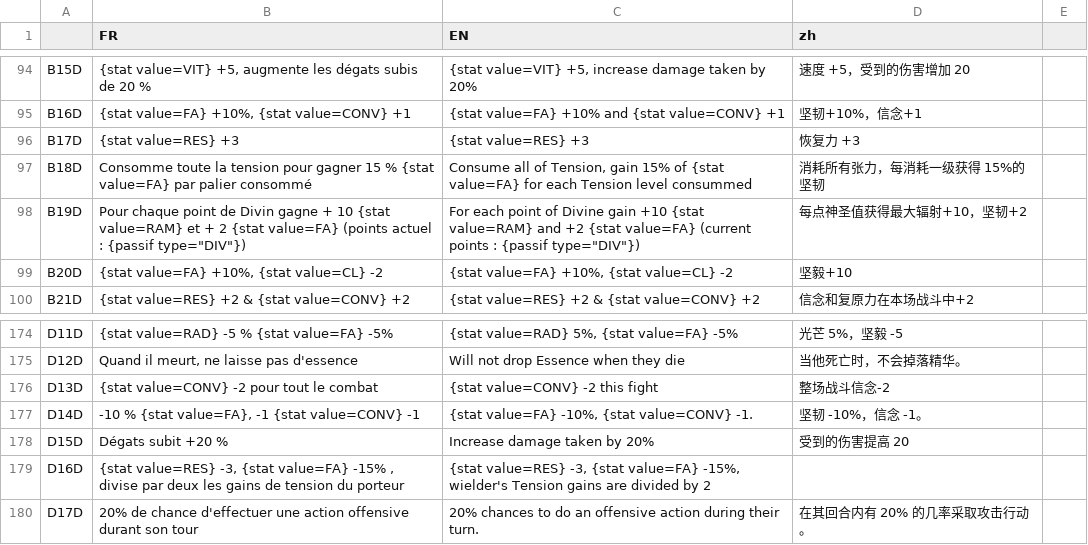
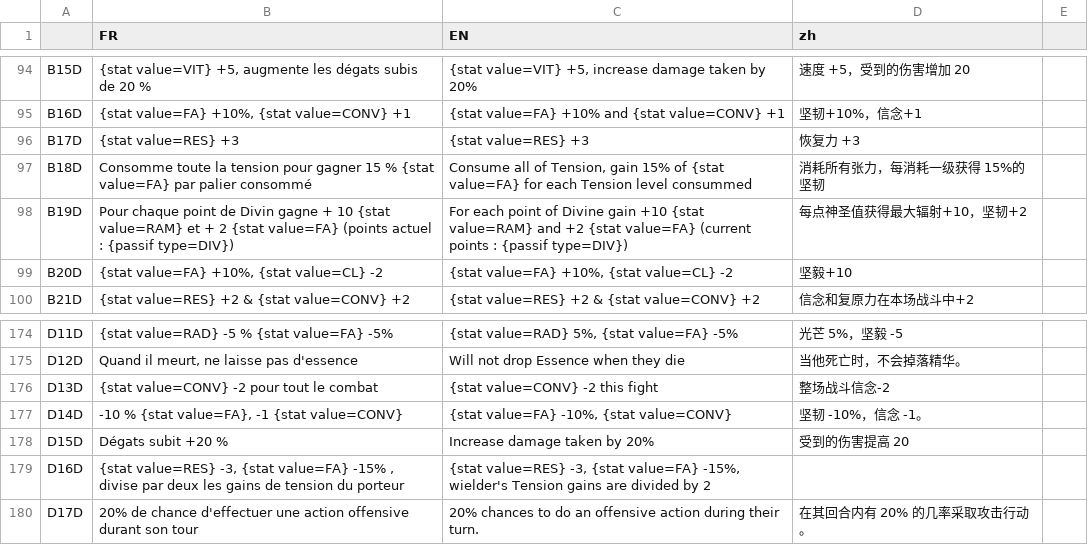
Before and after one commit to faresBelmadi/GF, a CSV file: Assets/StreamingAssets/Traduction/CapaTraductionFile.csv, drawn as a sheet; only a part is shown, gaps mark what is left out.

```diff
--- a/Assets/StreamingAssets/Traduction/CapaTraductionFile.csv
+++ b/Assets/StreamingAssets/Traduction/CapaTraductionFile.csv
@@ -110,3 +110,3 @@ B17D;{stat value=RES} +3;{stat value=RES} +3;恢复力 +3;;;
 B18D;Consomme toute la tension pour gagner 15 % {stat value=FA} par palier consommé;Consume all of Tension, gain 15% of {stat value=FA} for each Tension level consummed;消耗所有张力，每消耗一级获得 15%的坚韧;;;
-B19D;"Pour chaque point de Divin gagne + 10 {stat value=RAM} et + 2 {stat value=FA} (points actuel : {passif type=""DIV""})";"For each point of Divine gain +10 {stat value=RAM} and +2 {stat value=FA} (current points : {passif type=""DIV""})";每点神圣值获得最大辐射+10，坚韧+2;;;
+B19D;Pour chaque point de Divin gagne + 10 {stat value=RAM} et + 2 {stat value=FA} (points actuel : {passif type=DIV});For each point of Divine gain +10 {stat value=RAM} and +2 {stat value=FA} (current points : {passif type=DIV});每点神圣值获得最大辐射+10，坚韧+2;;;
 B20D;{stat value=FA} +10%, {stat value=CL} -2;{stat value=FA} +10%, {stat value=CL} -2;坚毅+10;;;
@@ -189,3 +189,3 @@ D12D;Quand il meurt, ne laisse pas d'essence;Will not drop Essence when they die
 D13D;{stat value=CONV} -2 pour tout le combat;{stat value=CONV} -2 this fight;整场战斗信念-2;;;
-D14D;-10 % {stat value=FA}, -1 {stat value=CONV} -1;{stat value=FA} -10%, {stat value=CONV} -1.;坚韧 -10%，信念 -1。;;;
+D14D;-10 % {stat value=FA}, -1 {stat value=CONV};{stat value=FA} -10%, {stat value=CONV};坚韧 -10%，信念 -1。;;;
 D15D; Dégats subit +20 %;Increase damage taken by 20%;受到的伤害提高 20;;;
```
Also changed, not shown: 1 other file.
